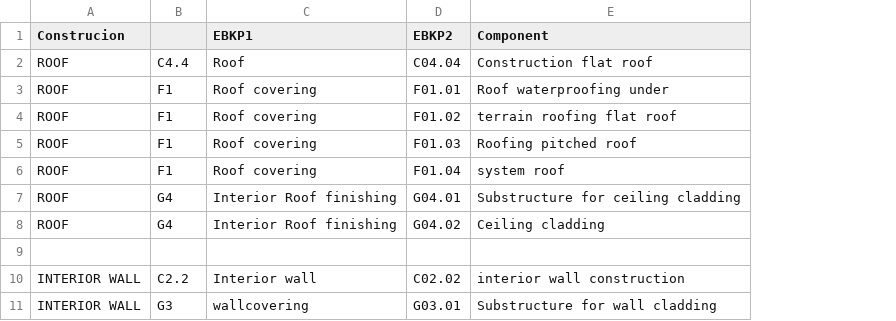
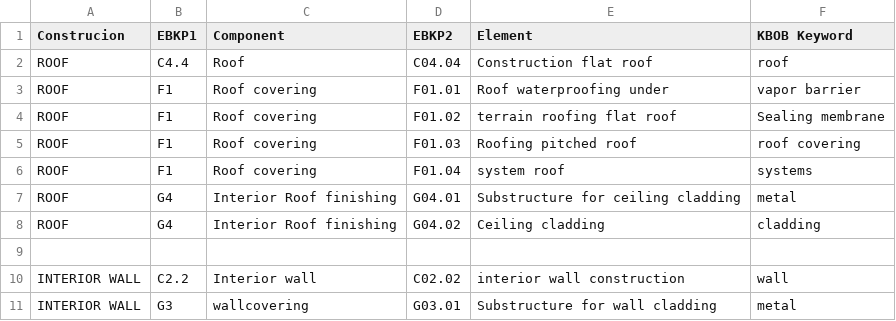
Before and after one commit to shuyanxiong/test_data, a CSV file: catalogue.csv, drawn as a sheet; only a part is shown; the diff names each change by its address in the sheet, - before the commit and + after, or states it on an @@ line.

Commit message:
Add files via upload

```diff
--- a/catalogue.csv
+++ b/catalogue.csv
+column F (KBOB Keyword), rows 2-11: roof | vapor barrier | Sealing membrane | roof covering | systems | metal | cladding |  | wall | metal
-B1: (empty)
+B1: EBKP1
-C1: EBKP1
+C1: Component
-E1: Component
+E1: Element
```
